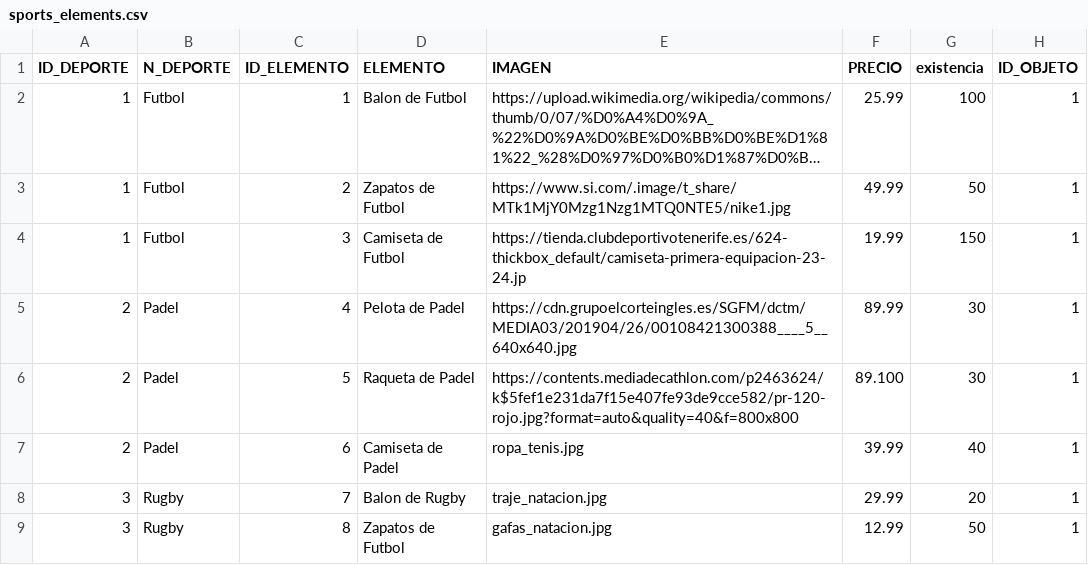
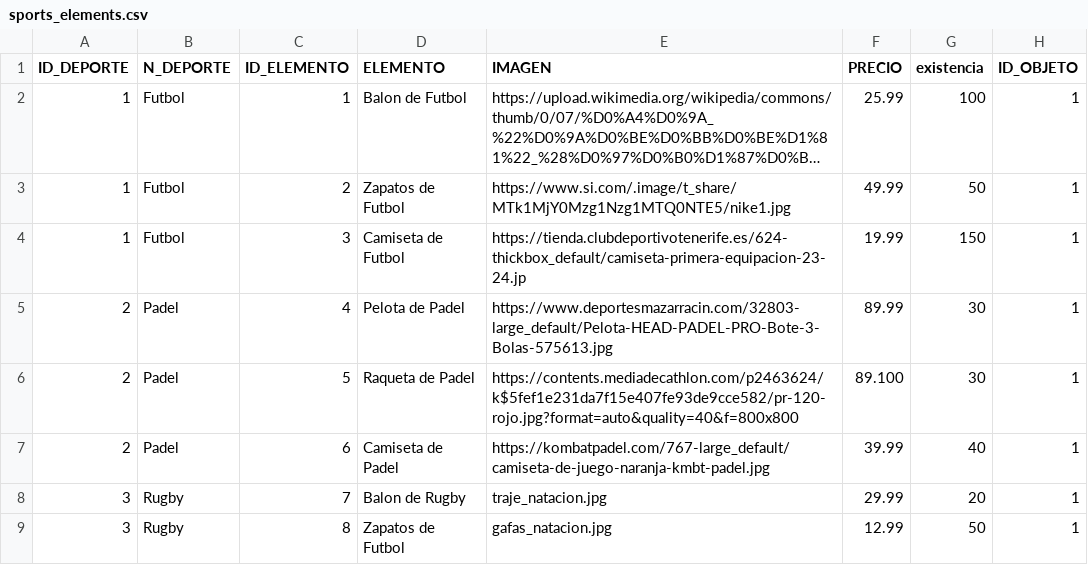
Before and after one commit to garciarodrigo99/AbstractFactory, a CSV file: sports_elements.csv, drawn as a sheet; only a part is shown; long unchanged cells end in …; the diff names each change by its address in the sheet, - before the commit and + after, or states it on an @@ line.

```diff
--- a/sports_elements.csv
+++ b/sports_elements.csv
-E5 (IMAGEN): https://cdn.grupoelcorteingles.es/SGFM/dctm/MEDIA03/201904/26/00108421300388____5__640x640.jpg
+E5 (IMAGEN): https://www.deportesmazarracin.com/32803-large_default/Pelota-HEAD-PADEL-PRO-Bote-3-Bolas-575613.jpg
-E7 (IMAGEN): ropa_tenis.jpg
+E7 (IMAGEN): https://kombatpadel.com/767-large_default/camiseta-de-juego-naranja-kmbt-padel.jpg
```
Also changed, not shown: 3 other files.
